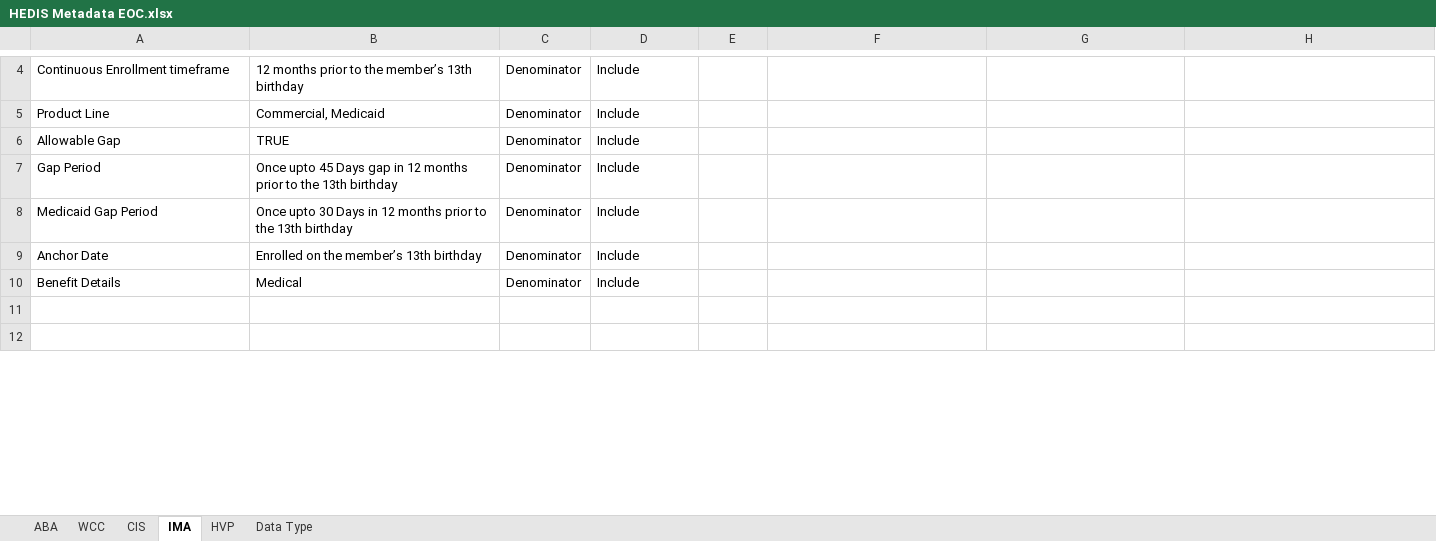
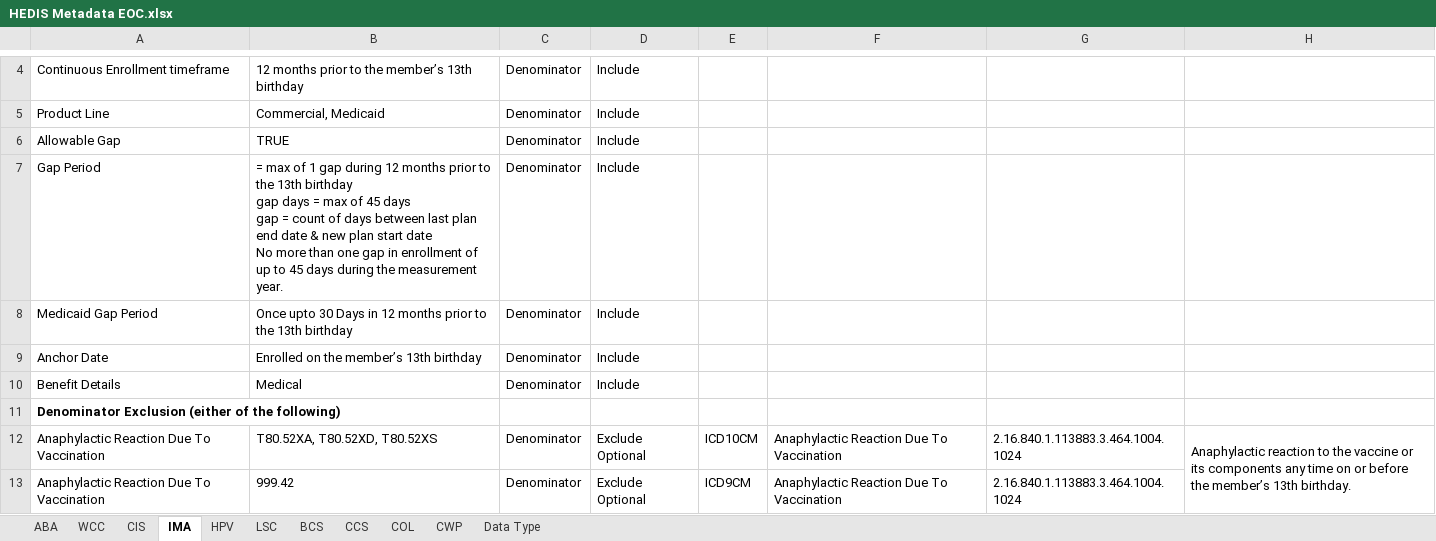
Before and after one commit to VisheshBhawsar/HEDIS-Document, an Excel workbook: Documents/Emids HEDIS Doucments/HEDIS Metadata EOC.xlsx, sheet IMA, drawn as a sheet; only a part is shown, gaps mark what is left out; the shorter side is filled out with more unchanged rows; values as stored, in another font and other column widths than the file's, no borders; ↵ is a line break in a cell; the diff covers the shown part only; the diff names each change by its address in the sheet, - before the commit and + after, or states it on an @@ line.

```diff
--- a/Documents/Emids HEDIS Doucments/HEDIS Metadata EOC.xlsx (sheet IMA)
+++ b/Documents/Emids HEDIS Doucments/HEDIS Metadata EOC.xlsx (sheet IMA)
-sheet tab: HVP
+sheet tab: HPV
+sheet tab: LSC
+sheet tab: BCS
+sheet tab: CCS
+sheet tab: COL
+sheet tab: CWP
-B7: Once upto 45 Days gap in 12 months prior to the 13th birthday
+B7: = max of 1 gap during 12 months prior to the 13th birthday ↵ gap days = max of 45 days ↵ gap = count of days between last plan end date & new plan start date ↵ No more than one gap in enrollment of up to 45 days during the measurement year.
-A11: (empty)
+A11: Denominator Exclusion (either of the following)
+row 12: Anaphylactic Reaction Due To Vaccination | T80.52XA, T80.52XD, T80.52XS | Denominator | Exclude Optional | ICD10CM | Anaphylactic Reaction Due To Vaccination | 2.16.840.1.113883.3.464.1004.1024 | Anaphylactic reaction to the vaccine or its components any time on or before the member’s 13th birthday.
+row 13: Anaphylactic Reaction Due To Vaccination | 999.42 | Denominator | Exclude Optional | ICD9CM | Anaphylactic Reaction Due To Vaccination | 2.16.840.1.113883.3.464.1004.1024
```
Also changed, not shown: 3 added rows, 4 removed rows, 2 edited cells and cell formats elsewhere in this sheet, sheet CIS, sheet HPV, sheet WCC, sheet ABA, sheet Data Type.
